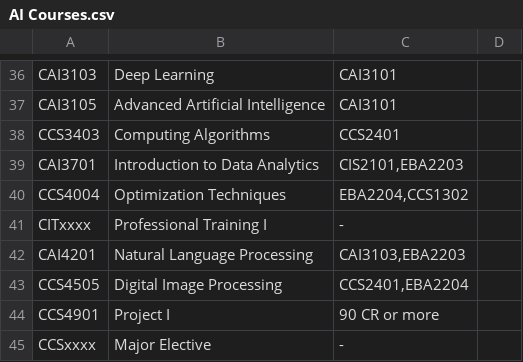
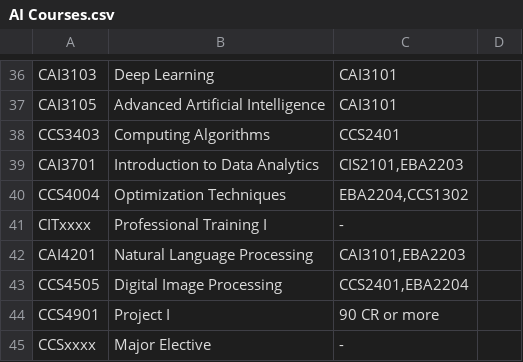
Before and after one commit to Moayad-H/transcript-main, a CSV file: public/data/courses/AI Courses.csv, drawn as a sheet; only a part is shown, gaps mark what is left out.

Commit message:
Update AI Courses.csv

```diff
--- a/public/data/courses/AI Courses.csv
+++ b/public/data/courses/AI Courses.csv
@@ -41,3 +41,3 @@ CCS4004,Optimization Techniques,"EBA2204,CCS1302",
 CITxxxx,Professional Training I,-,
-CAI4201,Natural Language Processing,"CAI3103,EBA2203",
+CAI4201,Natural Language Processing,"CAI3101,EBA2203",
 CCS4505,Digital Image Processing,"CCS2401,EBA2204",
```
